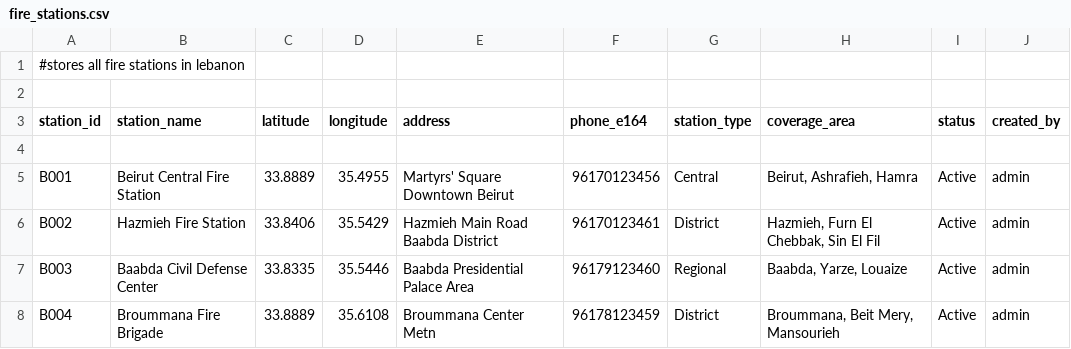
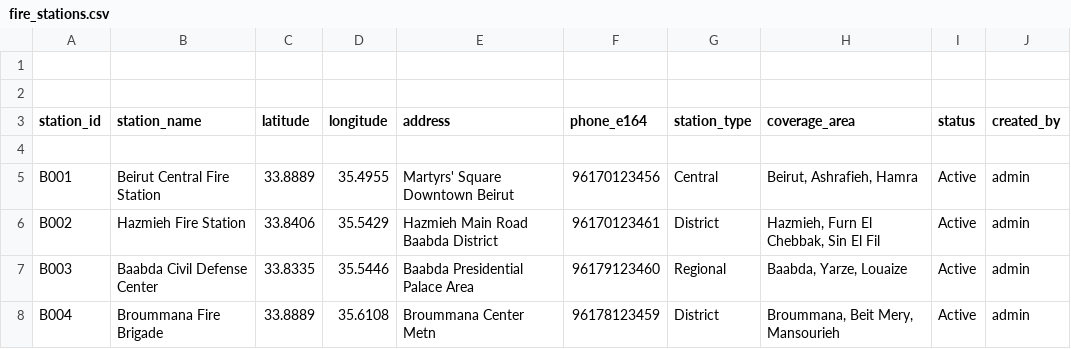
Before and after one commit to JulianoBouAbdallah/PixelPilot-, a CSV file: fire_stations.csv, drawn as a sheet; only a part is shown.

Commit message:
Update fire_stations.csv

```diff
--- a/fire_stations.csv
+++ b/fire_stations.csv
@@ -1,2 +1,2 @@
-#stores all fire stations in lebanon
+
 
```
